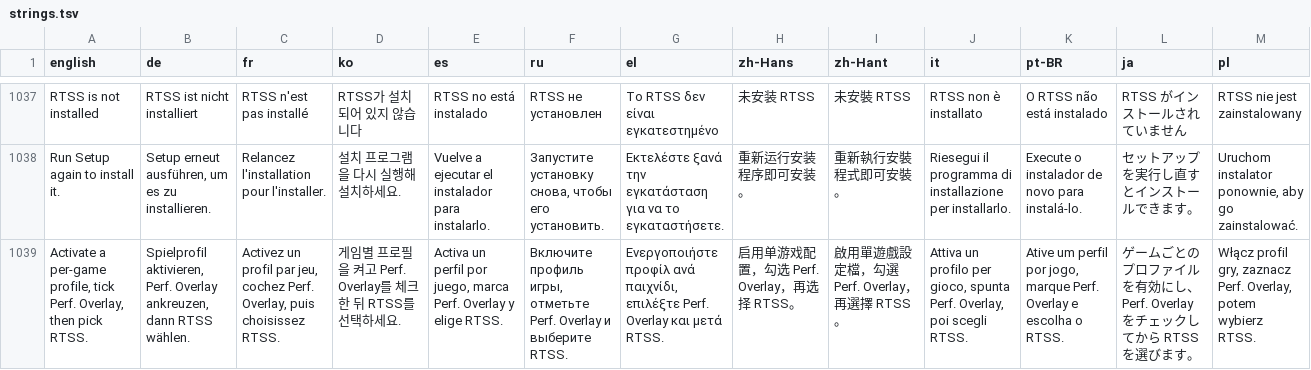
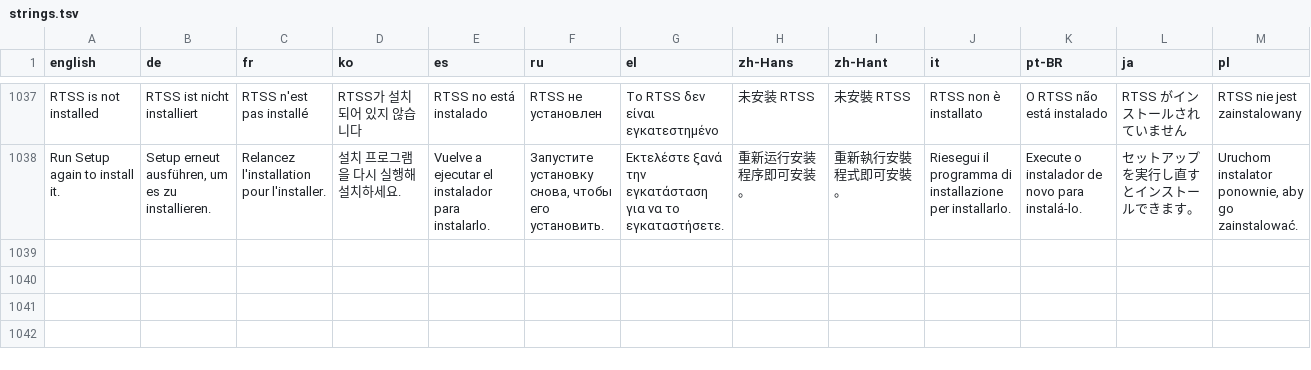
Before and after one commit to enterTheVoidCode/ClawTweaksCenter, a TSV file: Tools/i18n/strings.tsv, drawn as a sheet; only a part is shown, gaps mark what is left out; the diff names each change by its address in the sheet, - before the commit and + after, or states it on an @@ line.

Commit message:
Drop the second RTSS refusal string: there is one rule again

```diff
--- a/Tools/i18n/strings.tsv
+++ b/Tools/i18n/strings.tsv
-row 1039: Activate a per-game profile, tick Perf. Overlay, then pick RTSS. | Spielprofil aktivieren, Perf. Overlay ankreuzen, dann RTSS wählen. | Activez un profil par jeu, cochez Perf. Overlay, puis choisissez RTSS. | 게임별 프로필을 켜고 Perf. Overlay를 체크한 뒤 RTSS를 선택하세요. | Activa un perfil por juego, marca Perf. Overlay y elige RTSS. | Включите профиль игры, отметьте Perf. Overlay и выберите RTSS. | Ενεργοποιήστε προφίλ ανά παιχνίδι, επιλέξτε Perf. Overlay και μετά RTSS. | 启用单游戏配置，勾选 Perf. Overlay，再选择 RTSS。 | 啟用單遊戲設定檔，勾選 Perf. Overlay，再選擇 RTSS。 | Attiva un profilo per gioco, spunta Perf. Overlay, poi scegli RTSS. | Ative um perfil por jogo, marque Perf. Overlay e escolha o RTSS. | ゲームごとのプロファイルを有効にし、Perf. Overlay をチェックしてから RTSS を選びます。 | Włącz profil gry, zaznacz Perf. Overlay, potem wybierz RTSS.
```
Also changed, not shown: 1 other file.
